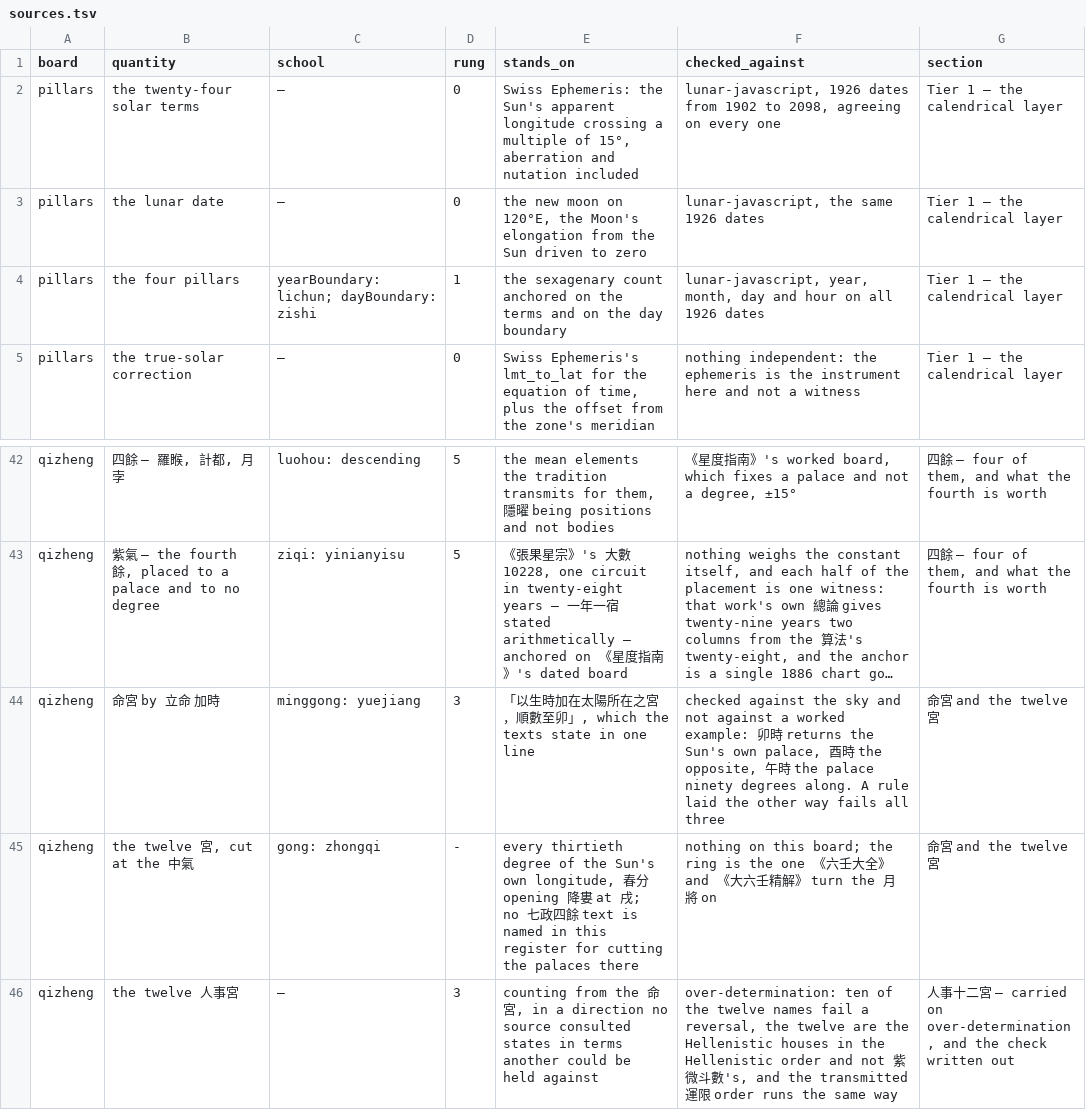
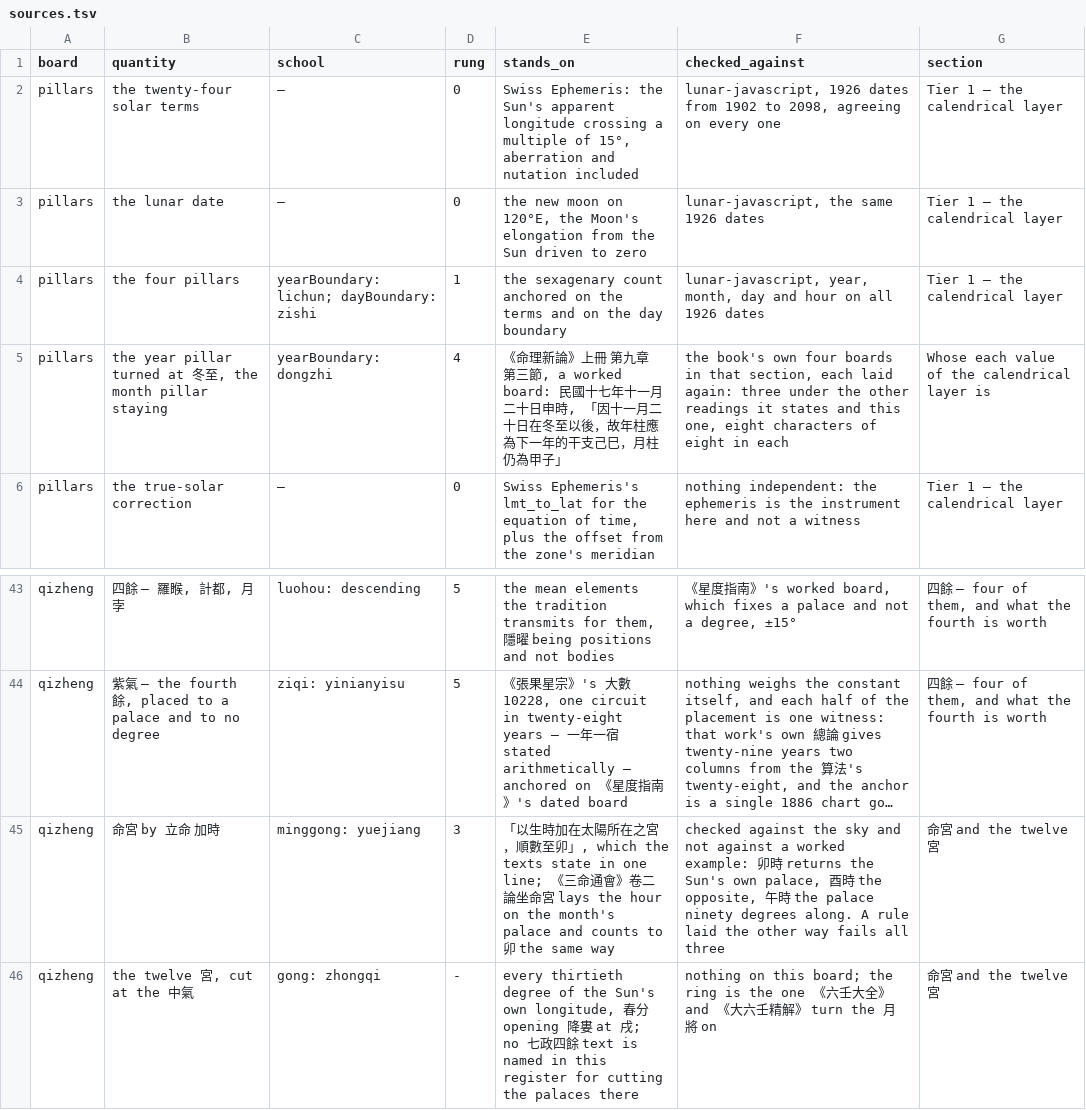
Before and after one commit to lineadicomando/shipan, a TSV file: docs/sources.tsv, drawn as a sheet; only a part is shown, gaps mark what is left out; the shorter side is filled out with more unchanged rows; long unchanged cells end in …; addresses are those after the commit; the diff names each change by its address in the sheet, - before the commit and + after, or states it on an @@ line.

```diff
--- a/docs/sources.tsv
+++ b/docs/sources.tsv
+row 5: pillars | the year pillar turned at 冬至, the month pillar staying | yearBoundary: dongzhi | 4 | 《命理新論》上冊 第九章 第三節, a worked board: 民國十七年十一月二十日申時, 「因十一月二十日在冬至以後，故年柱應為下一年的干支己巳，月柱仍為甲子」 | the book's own four boards in that section, each laid again: three under the other readings it states and this one, eight characters of eight in each | Whose each value of the calendrical layer is
-E45 (stands_on): …texts state in one line
+E45 (stands_on): …texts state in one line; 《三命通會》卷二 論坐命宮 lays the hour on the month's palace and counts to 卯 the same way
```
Also changed, not shown: 21 other files.
